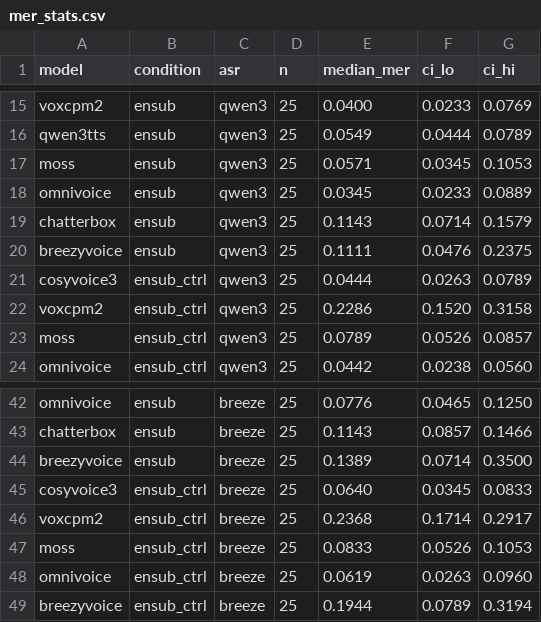
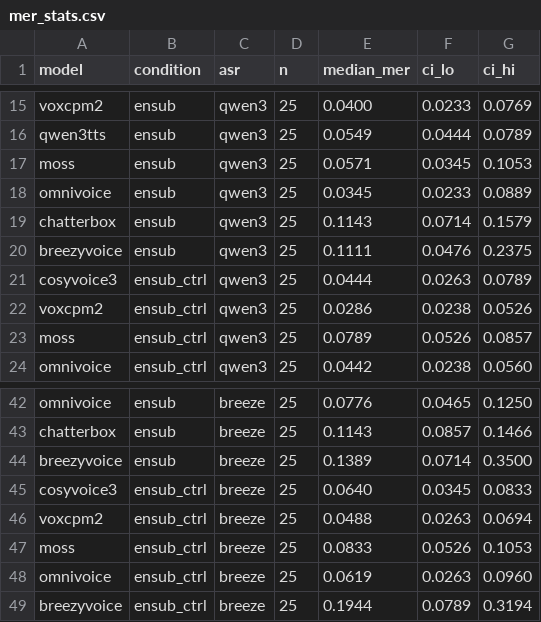
Before and after one commit to JacobLinCool/zh-tw-tts-comparison, a CSV file: outputs/plots/mer_stats.csv, drawn as a sheet; only a part is shown, gaps mark what is left out.

Commit message:
Fix voxcpm2 ensub_ctrl: use control path (normalize=False) for ensub_ctrl too
The synth call passed controlled=(cond=='controlled'), so VoxCPM2's ensub_ctrl ran with
normalize=True and spoke the {pinyin} annotations literally. Re-ran voxcpm2/ensub_ctrl;
median MER 0.23 -> 0.03. Other adapters ignore the flag, so they were unaffected.

```diff
--- a/outputs/plots/mer_stats.csv
+++ b/outputs/plots/mer_stats.csv
@@ -21,3 +21,3 @@ breezyvoice,ensub,qwen3,25,0.1111,0.0476,0.2375
 cosyvoice3,ensub_ctrl,qwen3,25,0.0444,0.0263,0.0789
-voxcpm2,ensub_ctrl,qwen3,25,0.2286,0.1520,0.3158
+voxcpm2,ensub_ctrl,qwen3,25,0.0286,0.0238,0.0526
 moss,ensub_ctrl,qwen3,25,0.0789,0.0526,0.0857
@@ -45,3 +45,3 @@ breezyvoice,ensub,breeze,25,0.1389,0.0714,0.3500
 cosyvoice3,ensub_ctrl,breeze,25,0.0640,0.0345,0.0833
-voxcpm2,ensub_ctrl,breeze,25,0.2368,0.1714,0.2917
+voxcpm2,ensub_ctrl,breeze,25,0.0488,0.0263,0.0694
 moss,ensub_ctrl,breeze,25,0.0833,0.0526,0.1053
```
Also changed, not shown: 7 other files.
